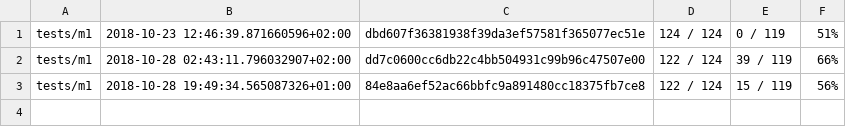
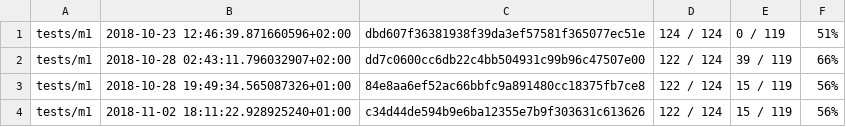
Before and after one commit to Dioctobot/compilation-m1-2018, a CSV file: log/scores.csv, drawn as a sheet; the diff names each change by its address in the sheet, - before the commit and + after, or states it on an @@ line.

Commit message:
flapivor: Test. [IGNORE]

```diff
--- a/log/scores.csv
+++ b/log/scores.csv
+row 4: tests/m1 | 2018-11-02 18:11:22.928925240+01:00 | c34d44de594b9e6ba12355e7b9f303631c613626 | 122 / 124 | 15 / 119 | 56%
```
Also changed, not shown: 1 other file.
